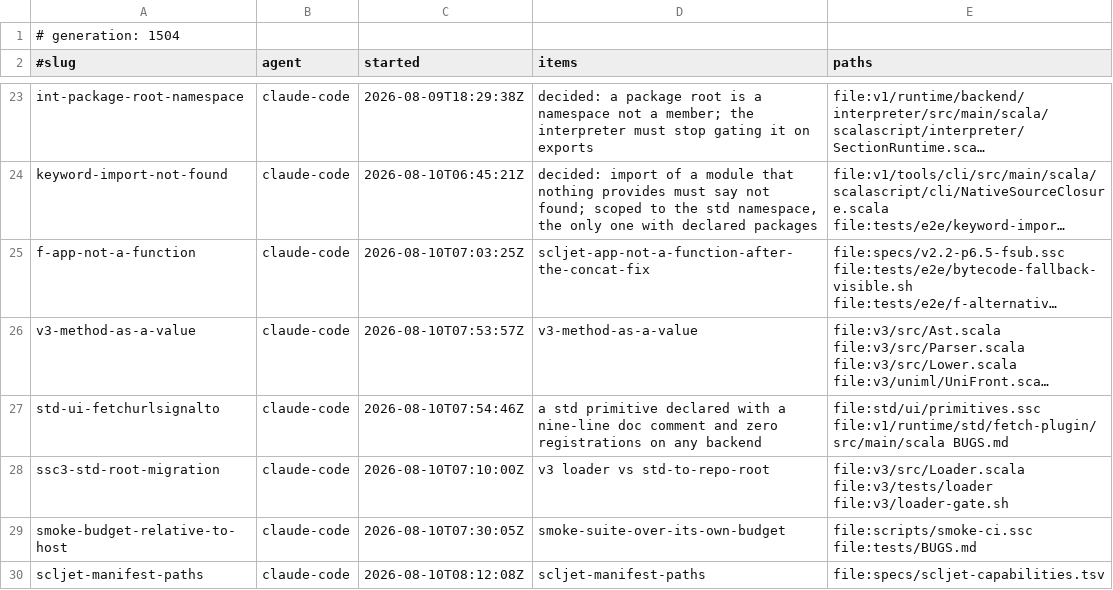
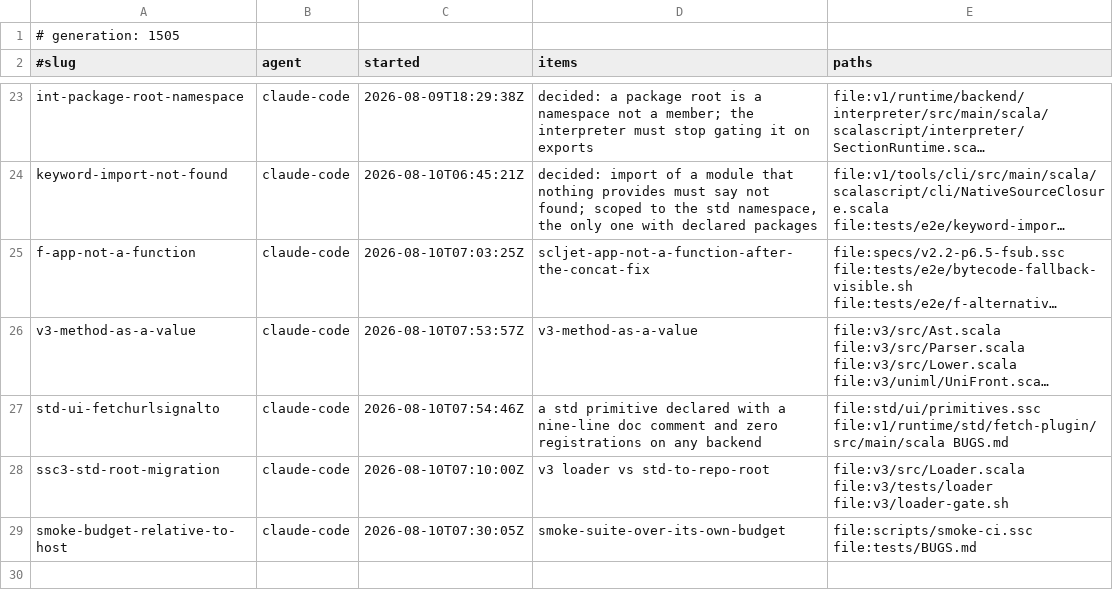
Before and after one commit to sergey-scherbina/scalascript, a TSV file: .work/active/LEDGER.tsv, drawn as a sheet; only a part is shown, gaps mark what is left out; long unchanged cells end in ….

Commit message:
release-claim: scljet-manifest-paths [evidence: level 3] — Landed 7465962ad. scljet-capability-manifest has been RED on main since 8c33bf3d0 moved scljet from the repo root to std/ without touching specs/scljet-capabilities.tsv — every bare source path in the manifest pointed at a location that no longer exists. 45 fields repointed.
Mechanical and verifiable rather than guessed, which is why I took this one when I declined the BUGS.md drift: all 11 distinct bare paths resolve under std/ with zero unresolvable, checked by file existence BEFORE editing. The substitution is anchored at a field boundary (start of line, tab, comma), so the four v1/runtime/plugins/scljet-jdbc-plugin paths that merely contain the word are untouched — 4 before, 4 after.

TWO ARMS, because a path gate that only ever sees correct paths proves nothing: as fixed it reports capability manifest paths ok; revert one path to the root spelling and it fails naming that path.

THIS IS THE TAIL OF MY OWN REGRESSION and I am saying so rather than filing it as someone's: std-to-repo-root left scljet at the repo root while its six siblings went under std/, a sibling repaired that in 8c33bf3d0, and the manifest was the piece no gate covered. Third piece of fallout from that one move — the sbt-test resolver, the 116 conformance cases, and now this. All three got past gates that COULD fail; they got past because no gate asked about that configuration. For a file move the check that would have caught all three is "does every moved path still resolve", which cannot have an exclusion list. [skip ci]

```diff
--- a/.work/active/LEDGER.tsv
+++ b/.work/active/LEDGER.tsv
@@ -1,2 +1,2 @@
-# generation: 1504
+# generation: 1505
 #slug	agent	started	items	paths
@@ -29,2 +29 @@ ssc3-std-root-migration	claude-code	2026-08-10T07:10:00Z	v3 loader vs std-to-rep
 smoke-budget-relative-to-host	claude-code	2026-08-10T07:30:05Z	smoke-suite-over-its-own-budget	file:scripts/smoke-ci.ssc file:tests/BUGS.md
-scljet-manifest-paths	claude-code	2026-08-10T08:12:08Z	scljet-manifest-paths	file:specs/scljet-capabilities.tsv
```
Also changed, not shown: 1 other file.
